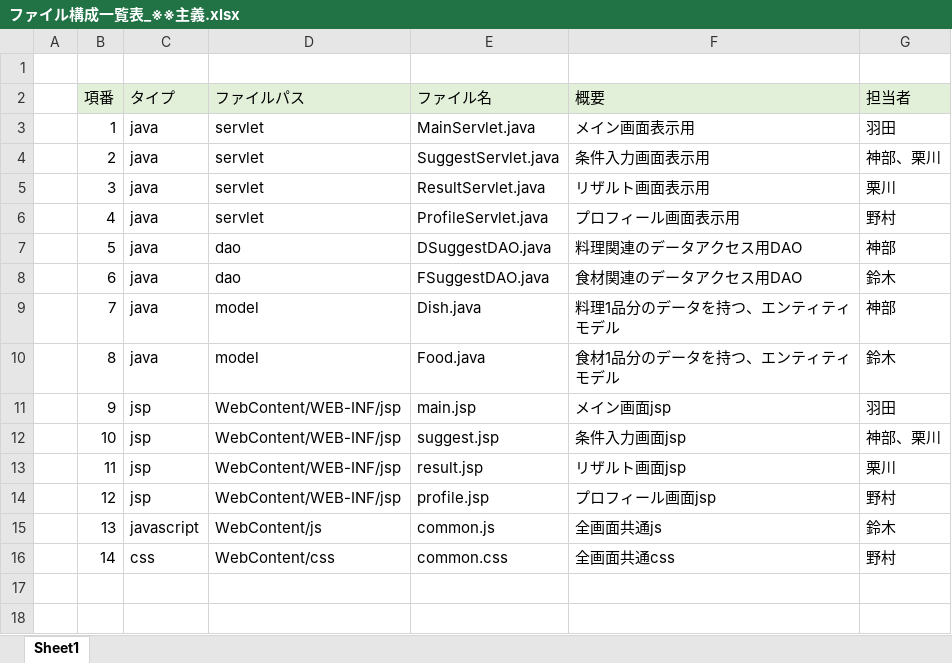
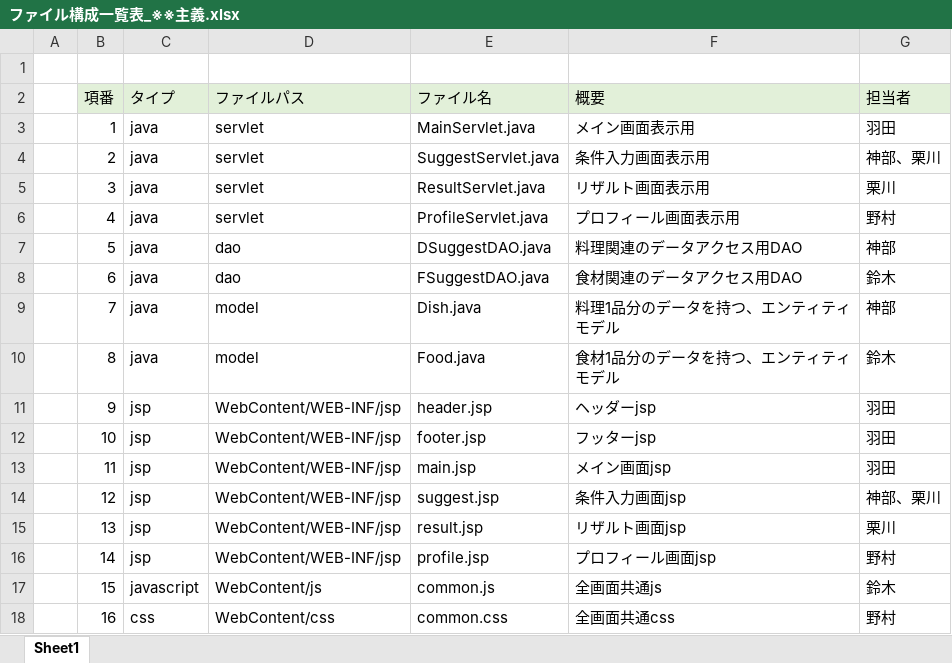
Before and after one commit to DOJO-2021/D-5, an Excel workbook: documents/ファイル構成一覧表_※※主義.xlsx, sheet Sheet1, drawn as a sheet; values as stored, in another font and other column widths than the file's, no borders; addresses are those after the commit; the diff names each change by its address in the sheet, - before the commit and + after, or states it on an @@ line.

Commit message:
コミット

```diff
--- a/documents/ファイル構成一覧表_※※主義.xlsx (sheet Sheet1)
+++ b/documents/ファイル構成一覧表_※※主義.xlsx (sheet Sheet1)
-E11 (ファイル名): main.jsp
+E11 (ファイル名): header.jsp
-F11 (概要): メイン画面jsp
+F11 (概要): ヘッダーjsp
-E12 (ファイル名): suggest.jsp
+E12 (ファイル名): footer.jsp
-F12 (概要): 条件入力画面jsp
+F12 (概要): フッターjsp
-G12 (担当者): 神部、栗川
+G12 (担当者): 羽田
-E13 (ファイル名): result.jsp
+E13 (ファイル名): main.jsp
-F13 (概要): リザルト画面jsp
+F13 (概要): メイン画面jsp
-G13 (担当者): 栗川
+G13 (担当者): 羽田
-E14 (ファイル名): profile.jsp
+E14 (ファイル名): suggest.jsp
-F14 (概要): プロフィール画面jsp
+F14 (概要): 条件入力画面jsp
-G14 (担当者): 野村
+G14 (担当者): 神部、栗川
+row 15:  | 13 | jsp | WebContent/WEB-INF/jsp | result.jsp | リザルト画面jsp | 栗川
+row 16:  | 14 | jsp | WebContent/WEB-INF/jsp | profile.jsp | プロフィール画面jsp | 野村
-B17 (項番): 13
+B17 (項番): 15
-B18 (項番): 14
+B18 (項番): 16
```
